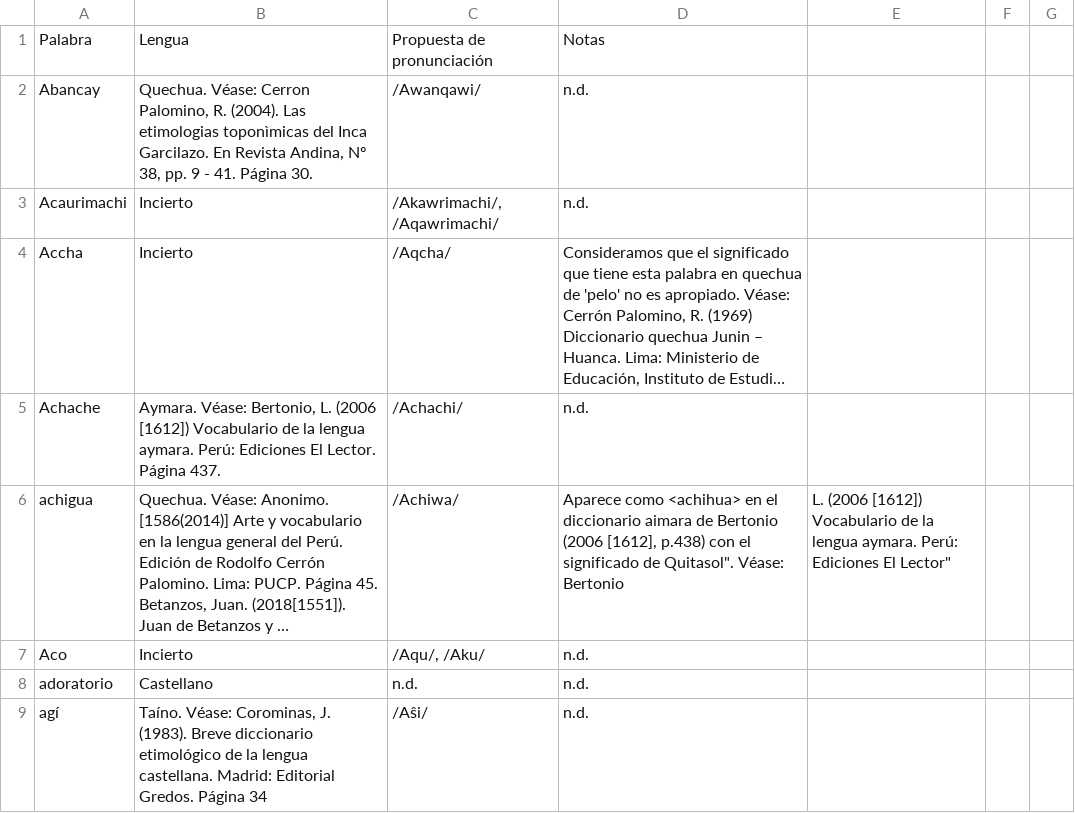
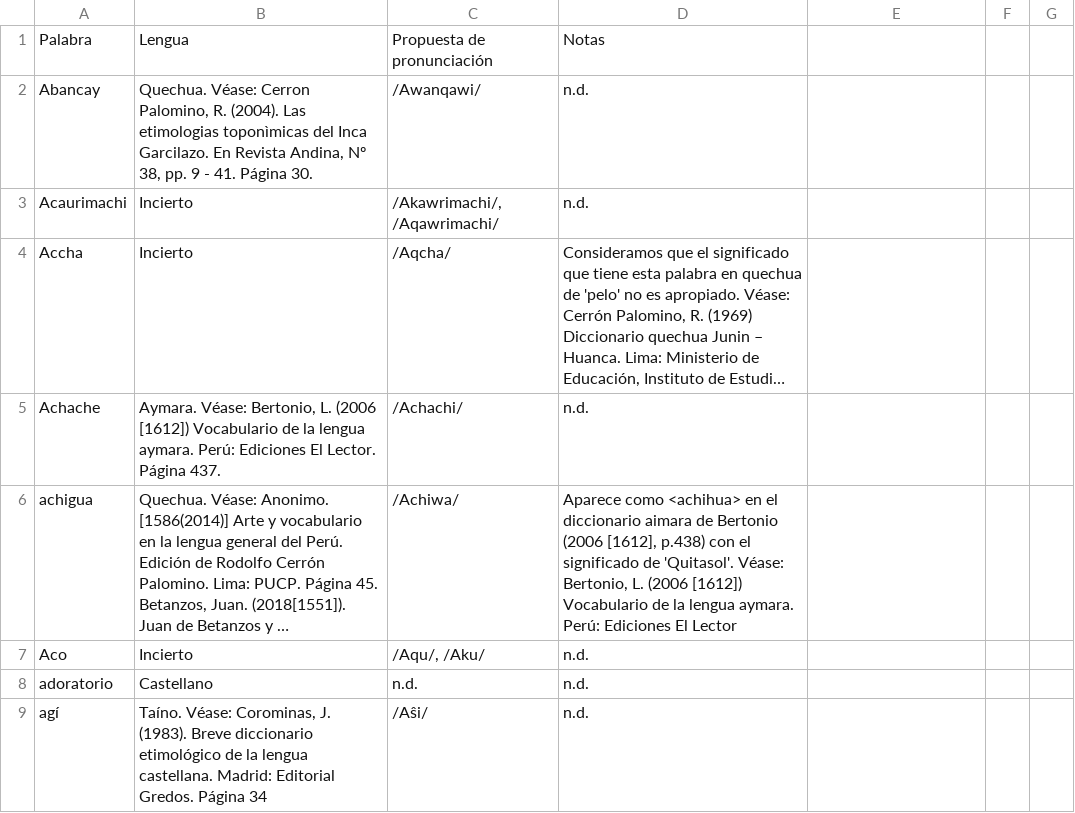
Before and after one commit to glosascroniquenses/Glosario, a CSV file: _data/palabra04.csv, drawn as a sheet; only a part is shown; long unchanged cells end in …; the diff names each change by its address in the sheet, - before the commit and + after, or states it on an @@ line.

Commit message:
Update palabra04.csv

```diff
--- a/_data/palabra04.csv
+++ b/_data/palabra04.csv
-D6: …significado de Quitasol". Véase: Bertonio
+D6: …significado de 'Quitasol'. Véase: Bertonio, L. (2006 [1612]) Vocabulario de la lengua aymara. Perú: Ediciones El Lector
-E6: L. (2006 [1612]) Vocabulario de la lengua aymara. Perú: Ediciones El Lector"
+E6: (empty)
```
